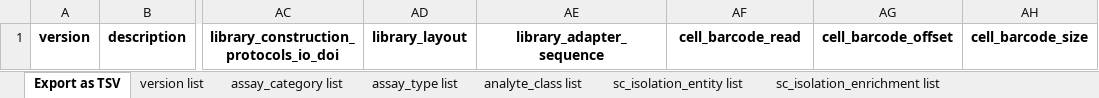
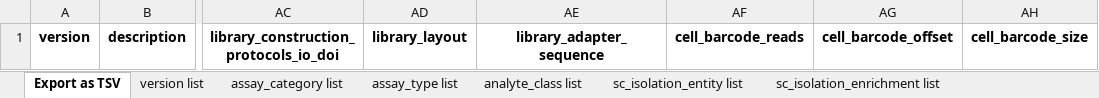
Before and after one commit to hubmapconsortium/ingest-validation-tools, an Excel workbook: docs/scatacseq/scatacseq-metadata.xlsx, sheet Export as TSV, drawn as a sheet; only a part is shown, gaps mark what is left out; values as stored, in another font and other column widths than the file's, no borders; the diff names each change by its address in the sheet, - before the commit and + after, or states it on an @@ line.

```diff
--- a/docs/scatacseq/scatacseq-metadata.xlsx (sheet Export as TSV)
+++ b/docs/scatacseq/scatacseq-metadata.xlsx (sheet Export as TSV)
-AF1: cell_barcode_read
+AF1: cell_barcode_reads
```
Also changed, not shown: sheet version list, docs/scrnaseq-hca/scrnaseq-hca-metadata.xlsx, docs/scrnaseq/scrnaseq-metadata.xlsx, 13 other files.
